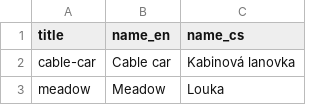
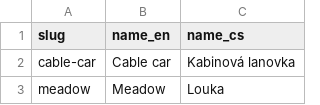
Before and after one commit to mattesCZ/mtbmap, a CSV file: styles/locale/names_cs.csv, drawn as a sheet; only a part is shown.

Commit message:
Created LegendItemName model to handle legend naming and grouping

```diff
--- a/styles/locale/names_cs.csv
+++ b/styles/locale/names_cs.csv
@@ -1,2 +1,2 @@
-title,name_en,name_cs
+slug,name_en,name_cs
 cable-car,Cable car,Kabinová lanovka
```
Also changed, not shown: 4 other files.
